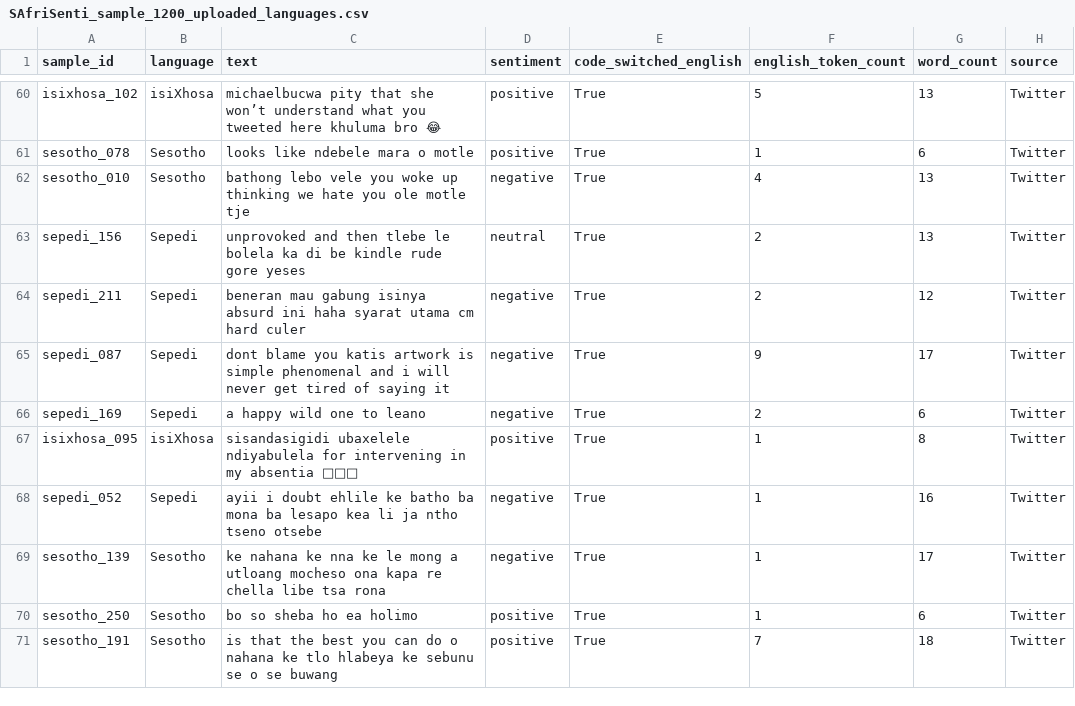
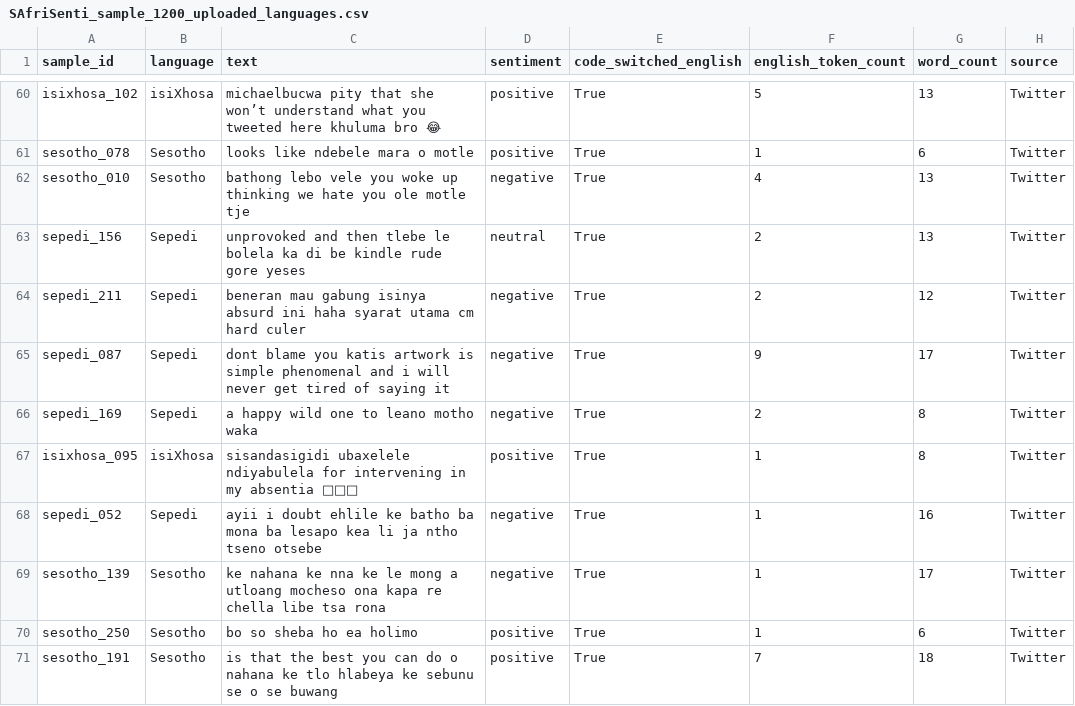
Before and after one commit to NLPforLRLsProjects/SAfriSenti-Corpus, a CSV file: Mini_SAfriSenti_Dataset/sample_dataset/SAfriSenti_sample_1200_uploaded_languages.csv, drawn as a sheet; only a part is shown, gaps mark what is left out.

Commit message:
Update SAfriSenti_sample_1200_uploaded_languages.csv

```diff
--- a/Mini_SAfriSenti_Dataset/sample_dataset/SAfriSenti_sample_1200_uploaded_languages.csv
+++ b/Mini_SAfriSenti_Dataset/sample_dataset/SAfriSenti_sample_1200_uploaded_languages.csv
@@ -65,3 +65,3 @@ sepedi_211,Sepedi,beneran mau gabung isinya absurd ini haha syarat utama cm hard
 sepedi_087,Sepedi,dont blame you katis artwork is simple phenomenal and i will never get tired of saying it,negative,True,9,17,Twitter
-sepedi_169,Sepedi,a happy wild one to leano,negative,True,2,6,Twitter
+sepedi_169,Sepedi,a happy wild one to leano motho waka,negative,True,2,8,Twitter
 isixhosa_095,isiXhosa,sisandasigidi ubaxelele ndiyabulela for intervening in my absentia 🤌🤌🤌,positive,True,1,8,Twitter
```
